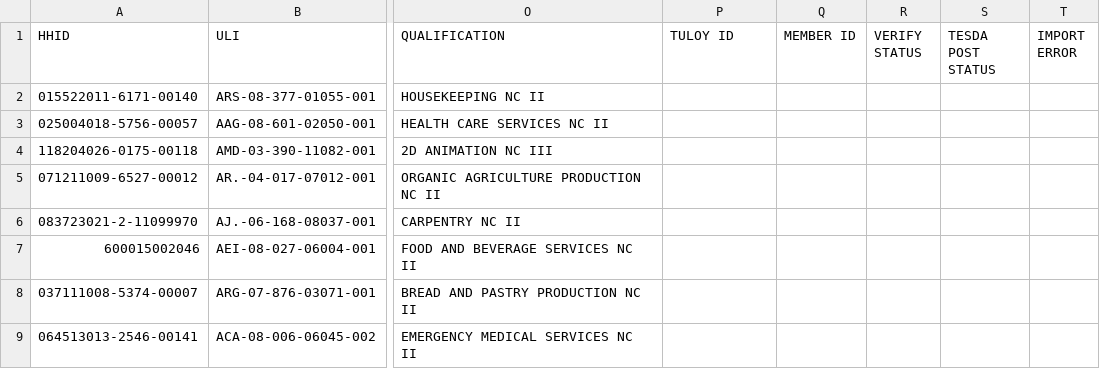
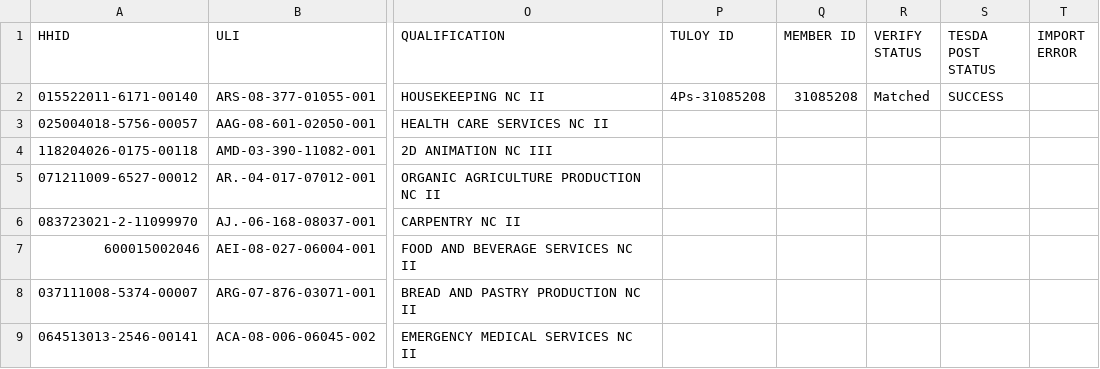
Before and after one commit to than1217/tuloy-api, a CSV file: others/TESDA Matching 136.csv, drawn as a sheet; only a part is shown, gaps mark what is left out; the diff names each change by its address in the sheet, - before the commit and + after, or states it on an @@ line.

```diff
--- a/others/TESDA Matching 136.csv
+++ b/others/TESDA Matching 136.csv
-P2 (TULOY ID): (empty)
+P2 (TULOY ID): 4Ps-31085208
-Q2 (MEMBER ID): (empty)
+Q2 (MEMBER ID): 31085208
-R2 (VERIFY STATUS): (empty)
+R2 (VERIFY STATUS): Matched
-S2 (TESDA POST STATUS): (empty)
+S2 (TESDA POST STATUS): SUCCESS
```
